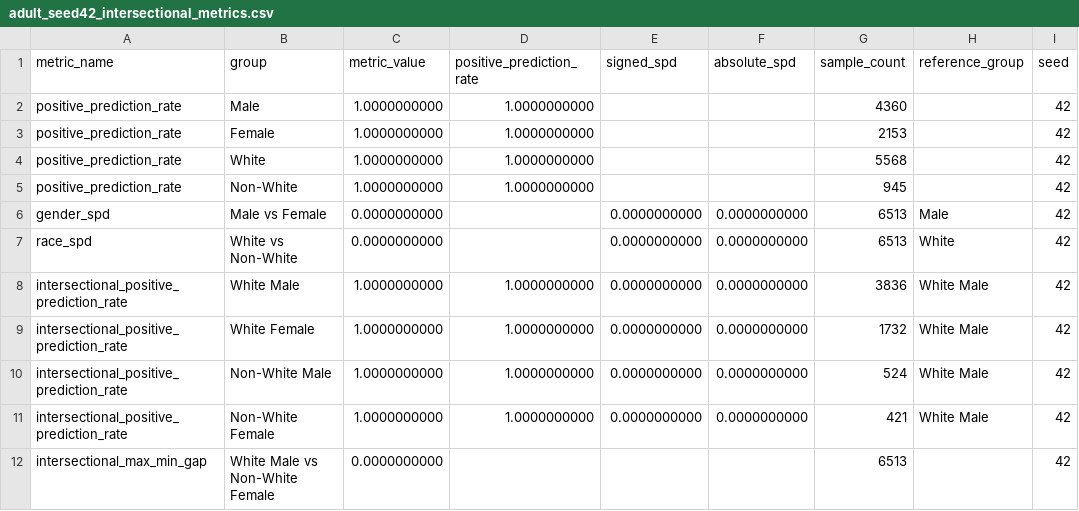
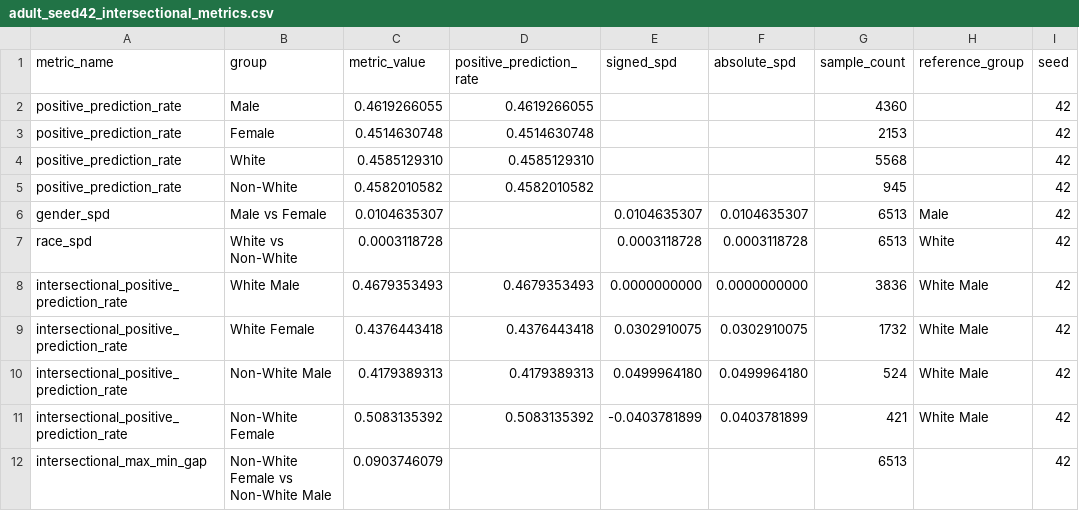
Before and after one commit to Ronyszx/HiWi_FairTrade, a CSV file: results/task3/adult_seed42_intersectional_metrics.csv, drawn as a sheet; only a part is shown; the diff names each change by its address in the sheet, - before the commit and + after, or states it on an @@ line.

```diff
--- a/results/task3/adult_seed42_intersectional_metrics.csv
+++ b/results/task3/adult_seed42_intersectional_metrics.csv
-C2 (metric_value): 1.0000000000
+C2 (metric_value): 0.4619266055
-D2 (positive_prediction_rate): 1.0000000000
+D2 (positive_prediction_rate): 0.4619266055
-C3 (metric_value): 1.0000000000
+C3 (metric_value): 0.4514630748
-D3 (positive_prediction_rate): 1.0000000000
+D3 (positive_prediction_rate): 0.4514630748
-C4 (metric_value): 1.0000000000
+C4 (metric_value): 0.4585129310
-D4 (positive_prediction_rate): 1.0000000000
+D4 (positive_prediction_rate): 0.4585129310
-C5 (metric_value): 1.0000000000
+C5 (metric_value): 0.4582010582
-D5 (positive_prediction_rate): 1.0000000000
+D5 (positive_prediction_rate): 0.4582010582
-C6 (metric_value): 0.0000000000
+C6 (metric_value): 0.0104635307
-E6 (signed_spd): 0.0000000000
+E6 (signed_spd): 0.0104635307
-F6 (absolute_spd): 0.0000000000
+F6 (absolute_spd): 0.0104635307
-C7 (metric_value): 0.0000000000
+C7 (metric_value): 0.0003118728
-E7 (signed_spd): 0.0000000000
+E7 (signed_spd): 0.0003118728
-F7 (absolute_spd): 0.0000000000
+F7 (absolute_spd): 0.0003118728
-C8 (metric_value): 1.0000000000
+C8 (metric_value): 0.4679353493
-D8 (positive_prediction_rate): 1.0000000000
+D8 (positive_prediction_rate): 0.4679353493
-C9 (metric_value): 1.0000000000
+C9 (metric_value): 0.4376443418
-D9 (positive_prediction_rate): 1.0000000000
+D9 (positive_prediction_rate): 0.4376443418
-E9 (signed_spd): 0.0000000000
+E9 (signed_spd): 0.0302910075
-F9 (absolute_spd): 0.0000000000
+F9 (absolute_spd): 0.0302910075
-C10 (metric_value): 1.0000000000
+C10 (metric_value): 0.4179389313
-D10 (positive_prediction_rate): 1.0000000000
+D10 (positive_prediction_rate): 0.4179389313
-E10 (signed_spd): 0.0000000000
+E10 (signed_spd): 0.0499964180
-F10 (absolute_spd): 0.0000000000
+F10 (absolute_spd): 0.0499964180
-C11 (metric_value): 1.0000000000
+C11 (metric_value): 0.5083135392
-D11 (positive_prediction_rate): 1.0000000000
+D11 (positive_prediction_rate): 0.5083135392
-E11 (signed_spd): 0.0000000000
+E11 (signed_spd): -0.0403781899
-F11 (absolute_spd): 0.0000000000
+F11 (absolute_spd): 0.0403781899
-B12 (group): White Male vs Non-White Female
+B12 (group): Non-White Female vs Non-White Male
-C12 (metric_value): 0.0000000000
+C12 (metric_value): 0.0903746079
```
Also changed, not shown: results/task3/adult_seed42_multi_attribute_summary.csv, 5 other files.
